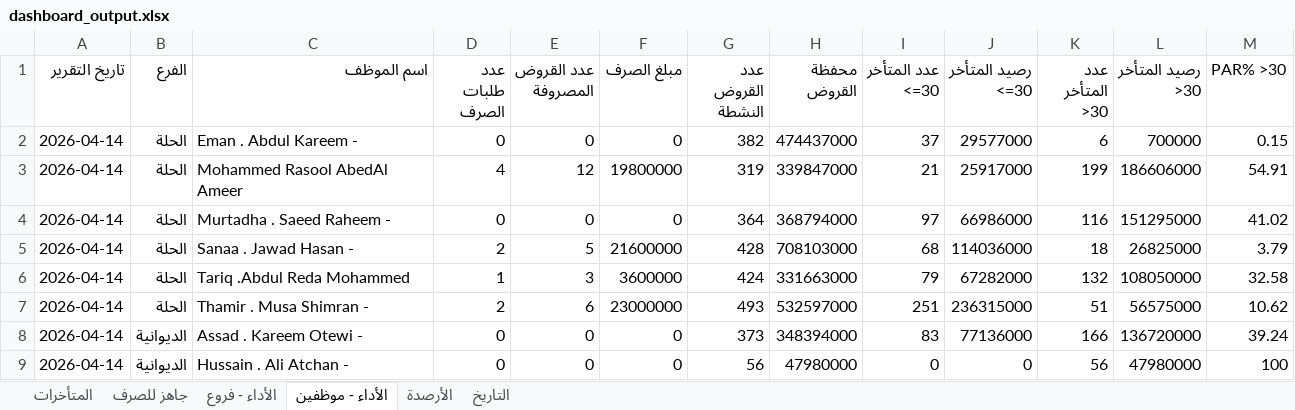
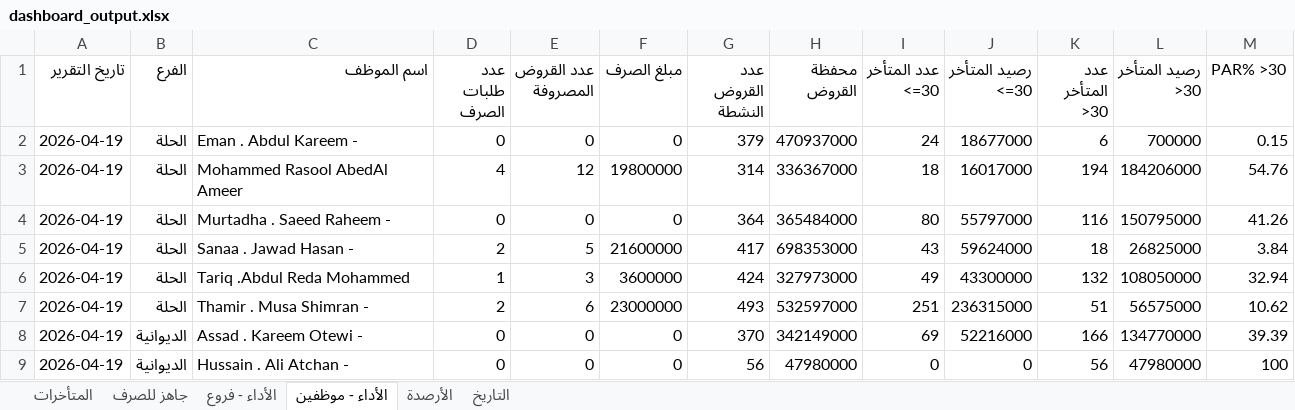
Before and after one commit to fahaD22-sys/amalkom-dashboard, an Excel workbook: output/dashboard_output.xlsx, sheet الأداء - موظفين, drawn as a sheet; only a part is shown; values as stored, in another font and other column widths than the file's, no borders; the diff covers the shown part only; the diff names each change by its address in the sheet, - before the commit and + after, or states it on an @@ line.

Commit message:
update

```diff
--- a/output/dashboard_output.xlsx (sheet الأداء - موظفين)
+++ b/output/dashboard_output.xlsx (sheet الأداء - موظفين)
-A2:A9 (تاريخ التقرير): 2026-04-14
+A2:A9 (تاريخ التقرير): 2026-04-19
-G2 (عدد القروض النشطة): 382
+G2 (عدد القروض النشطة): 379
-H2 (محفظة القروض): 474437000
+H2 (محفظة القروض): 470937000
-I2 (عدد المتأخر <=30): 37
+I2 (عدد المتأخر <=30): 24
-J2 (رصيد المتأخر <=30): 29577000
+J2 (رصيد المتأخر <=30): 18677000
-G3 (عدد القروض النشطة): 319
+G3 (عدد القروض النشطة): 314
-H3 (محفظة القروض): 339847000
+H3 (محفظة القروض): 336367000
-I3 (عدد المتأخر <=30): 21
+I3 (عدد المتأخر <=30): 18
-J3 (رصيد المتأخر <=30): 25917000
+J3 (رصيد المتأخر <=30): 16017000
-K3 (عدد المتأخر >30): 199
+K3 (عدد المتأخر >30): 194
-L3 (رصيد المتأخر >30): 186606000
+L3 (رصيد المتأخر >30): 184206000
-M3 (PAR% >30): 54.91
+M3 (PAR% >30): 54.76
-H4 (محفظة القروض): 368794000
+H4 (محفظة القروض): 365484000
-I4 (عدد المتأخر <=30): 97
+I4 (عدد المتأخر <=30): 80
-J4 (رصيد المتأخر <=30): 66986000
+J4 (رصيد المتأخر <=30): 55797000
-L4 (رصيد المتأخر >30): 151295000
+L4 (رصيد المتأخر >30): 150795000
-M4 (PAR% >30): 41.02
+M4 (PAR% >30): 41.26
-G5 (عدد القروض النشطة): 428
+G5 (عدد القروض النشطة): 417
-H5 (محفظة القروض): 708103000
+H5 (محفظة القروض): 698353000
-I5 (عدد المتأخر <=30): 68
+I5 (عدد المتأخر <=30): 43
-J5 (رصيد المتأخر <=30): 114036000
+J5 (رصيد المتأخر <=30): 59624000
-M5 (PAR% >30): 3.79
+M5 (PAR% >30): 3.84
-H6 (محفظة القروض): 331663000
+H6 (محفظة القروض): 327973000
-I6 (عدد المتأخر <=30): 79
+I6 (عدد المتأخر <=30): 49
-J6 (رصيد المتأخر <=30): 67282000
+J6 (رصيد المتأخر <=30): 43300000
-M6 (PAR% >30): 32.58
+M6 (PAR% >30): 32.94
-G8 (عدد القروض النشطة): 373
+G8 (عدد القروض النشطة): 370
-H8 (محفظة القروض): 348394000
+H8 (محفظة القروض): 342149000
-I8 (عدد المتأخر <=30): 83
+I8 (عدد المتأخر <=30): 69
-J8 (رصيد المتأخر <=30): 77136000
+J8 (رصيد المتأخر <=30): 52216000
-L8 (رصيد المتأخر >30): 136720000
+L8 (رصيد المتأخر >30): 134770000
-M8 (PAR% >30): 39.24
+M8 (PAR% >30): 39.39
```
Also changed, not shown: 98 edited cells elsewhere in this sheet, sheet الأداء - فروع, sheet جاهز للصرف, sheet التاريخ, sheet المتأخرات.
